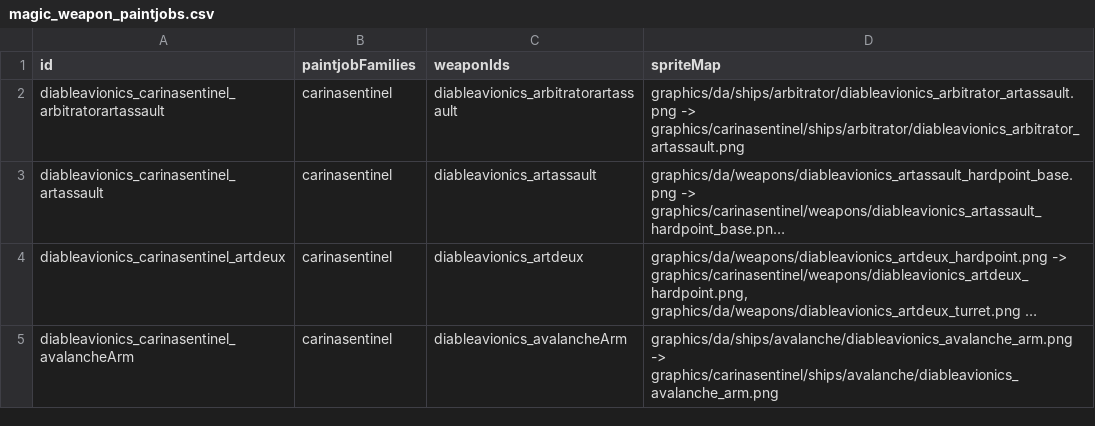
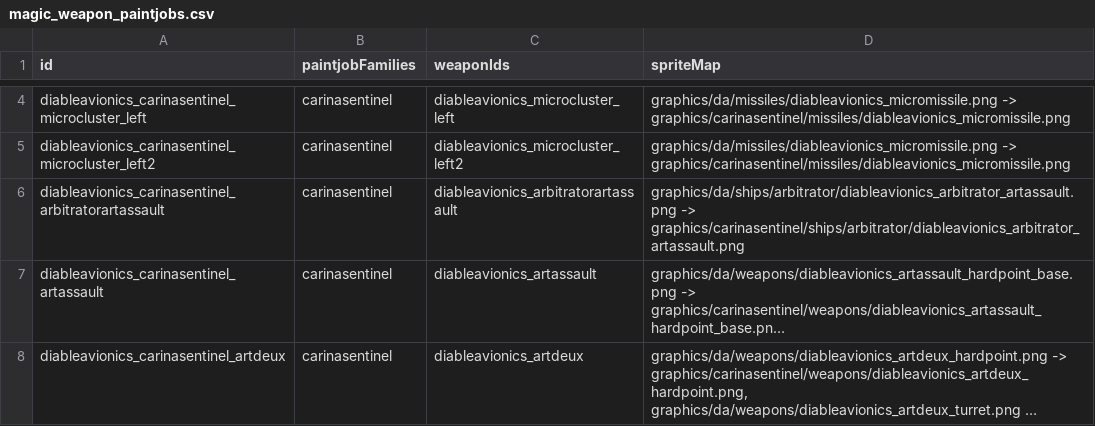
Before and after one commit to TIDAL88/diable_avionics_original_flavor, a CSV file: data/config/paintjobs/magic_weapon_paintjobs.csv, drawn as a sheet; only a part is shown, gaps mark what is left out; the shorter side is filled out with more unchanged rows; long unchanged cells end in …; the diff covers the shown part only; the diff names each change by its address in the sheet, - before the commit and + after, or states it on an @@ line.

Commit message:
continued paintjob implementation

```diff
--- a/data/config/paintjobs/magic_weapon_paintjobs.csv
+++ b/data/config/paintjobs/magic_weapon_paintjobs.csv
+row 4: diableavionics_carinasentinel_microcluster_left | carinasentinel | diableavionics_microcluster_left | graphics/da/missiles/diableavionics_micromissile.png -> graphics/carinasentinel/missiles/diableavionics_micromissile.png
+row 5: diableavionics_carinasentinel_microcluster_left2 | carinasentinel | diableavionics_microcluster_left2 | graphics/da/missiles/diableavionics_micromissile.png -> graphics/carinasentinel/missiles/diableavionics_micromissile.png
```
Also changed, not shown: 2 added rows and 7 edited cells elsewhere in this file, 19 other files.
